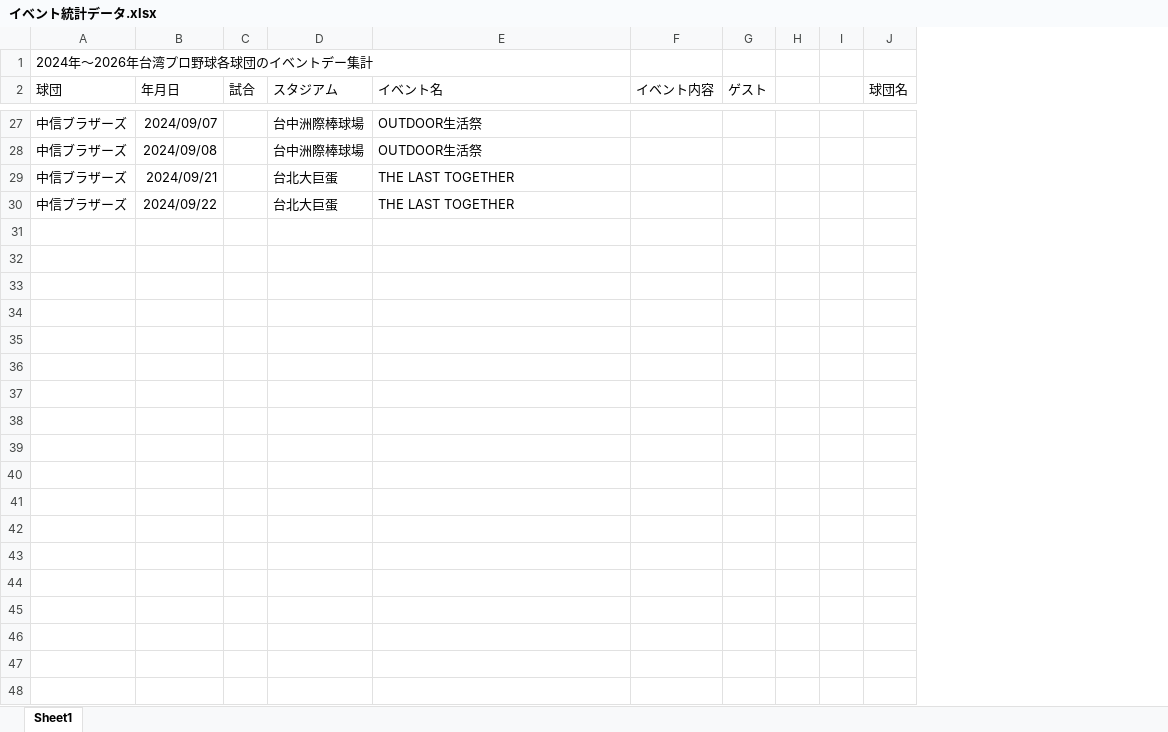
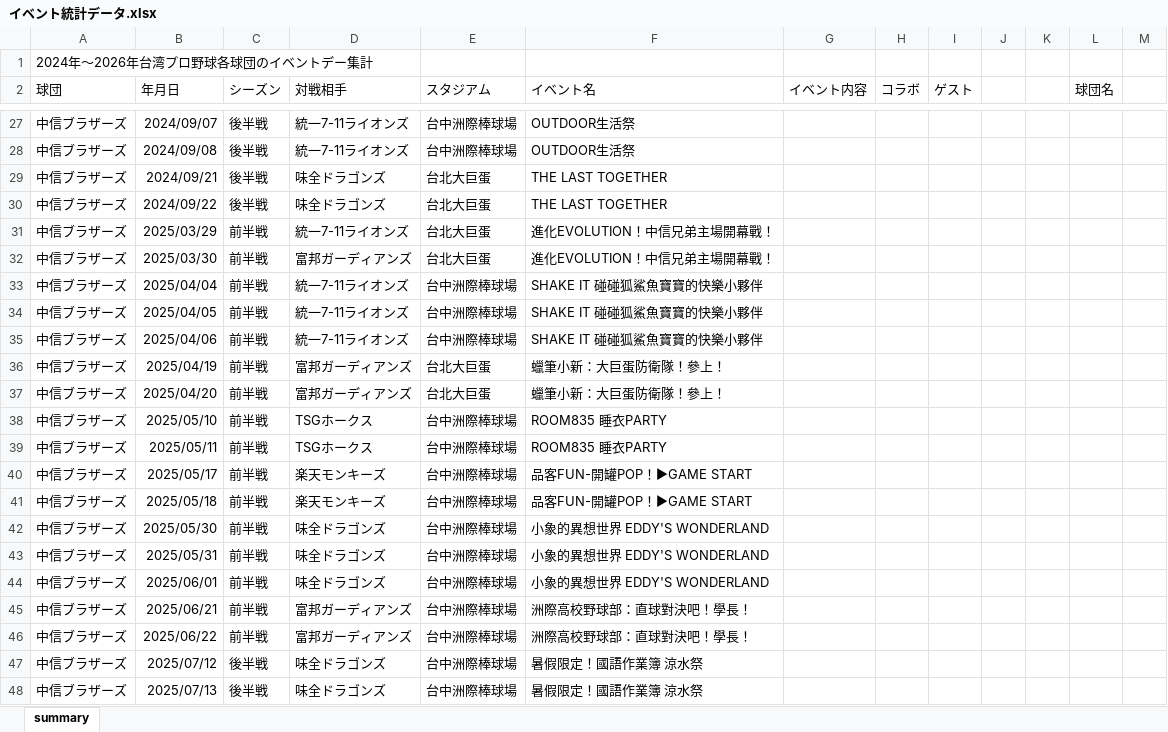
Before and after one commit to mason1129v/sotsuken, an Excel workbook: イベント統計データ.xlsx, sheet summary, drawn as a sheet; only a part is shown, gaps mark what is left out; values as stored, in another font and other column widths than the file's, no borders; table styles not drawn; removed rows and columns are numbered as before the commit, all else as after; the diff covers the shown part only; the diff names each change by its address in the sheet, - before the commit and + after, or states it on an @@ line.

Commit message:
Add files via upload

```diff
--- a/イベント統計データ.xlsx (sheet summary)
+++ b/イベント統計データ.xlsx (sheet summary)
-sheet tab: Sheet1
+sheet tab: summary
-column C (試合), empty
+column C (シーズン), rows 27-30: all 後半戦
+column D (対戦相手), rows 27-30: 統一7-11ライオンズ | 統一7-11ライオンズ | 味全ドラゴンズ | 味全ドラゴンズ
+column H (コラボ), empty
+column M, empty
+row 31: 中信ブラザーズ | 2025/03/29 | 前半戦 | 統一7-11ライオンズ | 台北大巨蛋 | 進化EVOLUTION！中信兄弟主場開幕戰！
+row 32: 中信ブラザーズ | 2025/03/30 | 前半戦 | 富邦ガーディアンズ | 台北大巨蛋 | 進化EVOLUTION！中信兄弟主場開幕戰！
+row 33: 中信ブラザーズ | 2025/04/04 | 前半戦 | 統一7-11ライオンズ | 台中洲際棒球場 | SHAKE IT 碰碰狐鯊魚寶寶的快樂小夥伴
+row 34: 中信ブラザーズ | 2025/04/05 | 前半戦 | 統一7-11ライオンズ | 台中洲際棒球場 | SHAKE IT 碰碰狐鯊魚寶寶的快樂小夥伴
+row 35: 中信ブラザーズ | 2025/04/06 | 前半戦 | 統一7-11ライオンズ | 台中洲際棒球場 | SHAKE IT 碰碰狐鯊魚寶寶的快樂小夥伴
+row 36: 中信ブラザーズ | 2025/04/19 | 前半戦 | 富邦ガーディアンズ | 台北大巨蛋 | 蠟筆小新：大巨蛋防衛隊！參上！
+row 37: 中信ブラザーズ | 2025/04/20 | 前半戦 | 富邦ガーディアンズ | 台北大巨蛋 | 蠟筆小新：大巨蛋防衛隊！參上！
+row 38: 中信ブラザーズ | 2025/05/10 | 前半戦 | TSGホークス | 台中洲際棒球場 | ROOM835 睡衣PARTY
+row 39: 中信ブラザーズ | 2025/05/11 | 前半戦 | TSGホークス | 台中洲際棒球場 | ROOM835 睡衣PARTY
+row 40: 中信ブラザーズ | 2025/05/17 | 前半戦 | 楽天モンキーズ | 台中洲際棒球場 | 品客FUN-開罐POP！▶GAME START
+row 41: 中信ブラザーズ | 2025/05/18 | 前半戦 | 楽天モンキーズ | 台中洲際棒球場 | 品客FUN-開罐POP！▶GAME START
+row 42: 中信ブラザーズ | 2025/05/30 | 前半戦 | 味全ドラゴンズ | 台中洲際棒球場 | 小象的異想世界 EDDY'S WONDERLAND
+row 43: 中信ブラザーズ | 2025/05/31 | 前半戦 | 味全ドラゴンズ | 台中洲際棒球場 | 小象的異想世界 EDDY'S WONDERLAND
+row 44: 中信ブラザーズ | 2025/06/01 | 前半戦 | 味全ドラゴンズ | 台中洲際棒球場 | 小象的異想世界 EDDY'S WONDERLAND
+row 45: 中信ブラザーズ | 2025/06/21 | 前半戦 | 富邦ガーディアンズ | 台中洲際棒球場 | 洲際高校野球部：直球對決吧！學長！
+row 46: 中信ブラザーズ | 2025/06/22 | 前半戦 | 富邦ガーディアンズ | 台中洲際棒球場 | 洲際高校野球部：直球對決吧！學長！
+row 47: 中信ブラザーズ | 2025/07/12 | 後半戦 | 味全ドラゴンズ | 台中洲際棒球場 | 暑假限定！國語作業簿 涼水祭
+row 48: 中信ブラザーズ | 2025/07/13 | 後半戦 | 味全ドラゴンズ | 台中洲際棒球場 | 暑假限定！國語作業簿 涼水祭
```
Also changed, not shown: 10 added rows and 6 edited cells elsewhere in this sheet.
